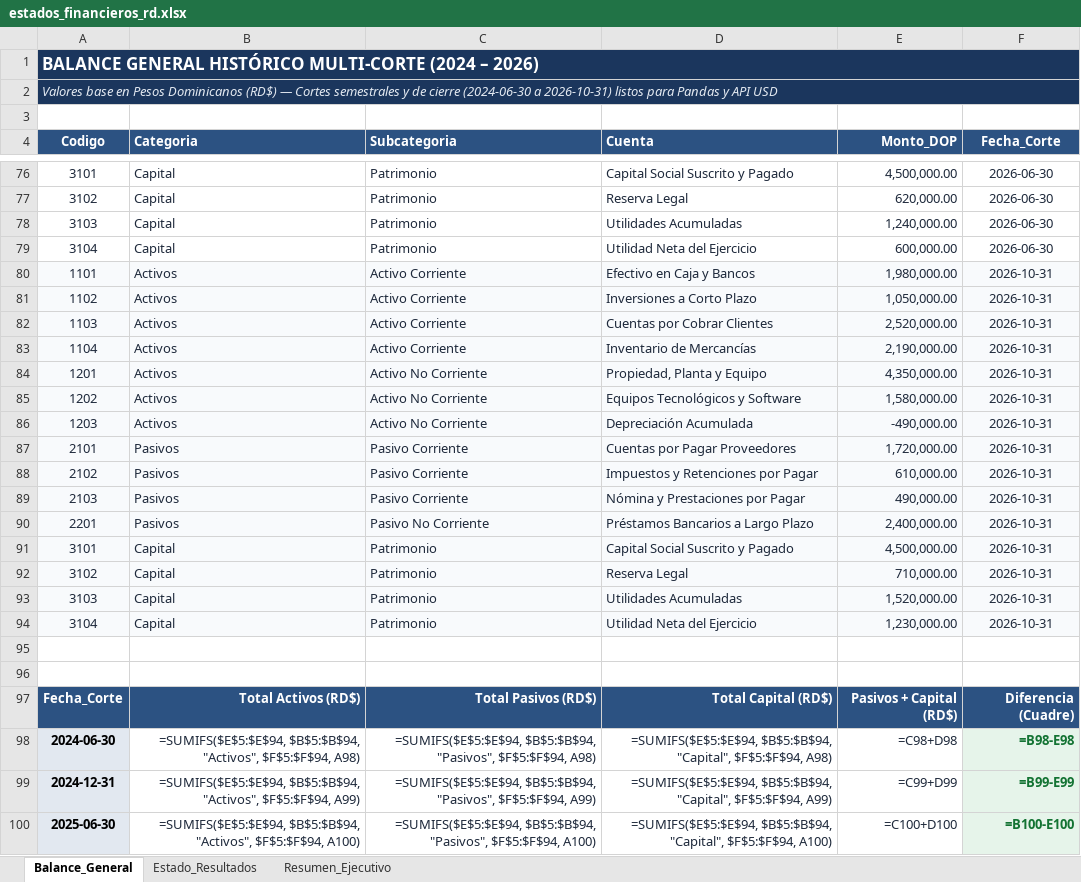
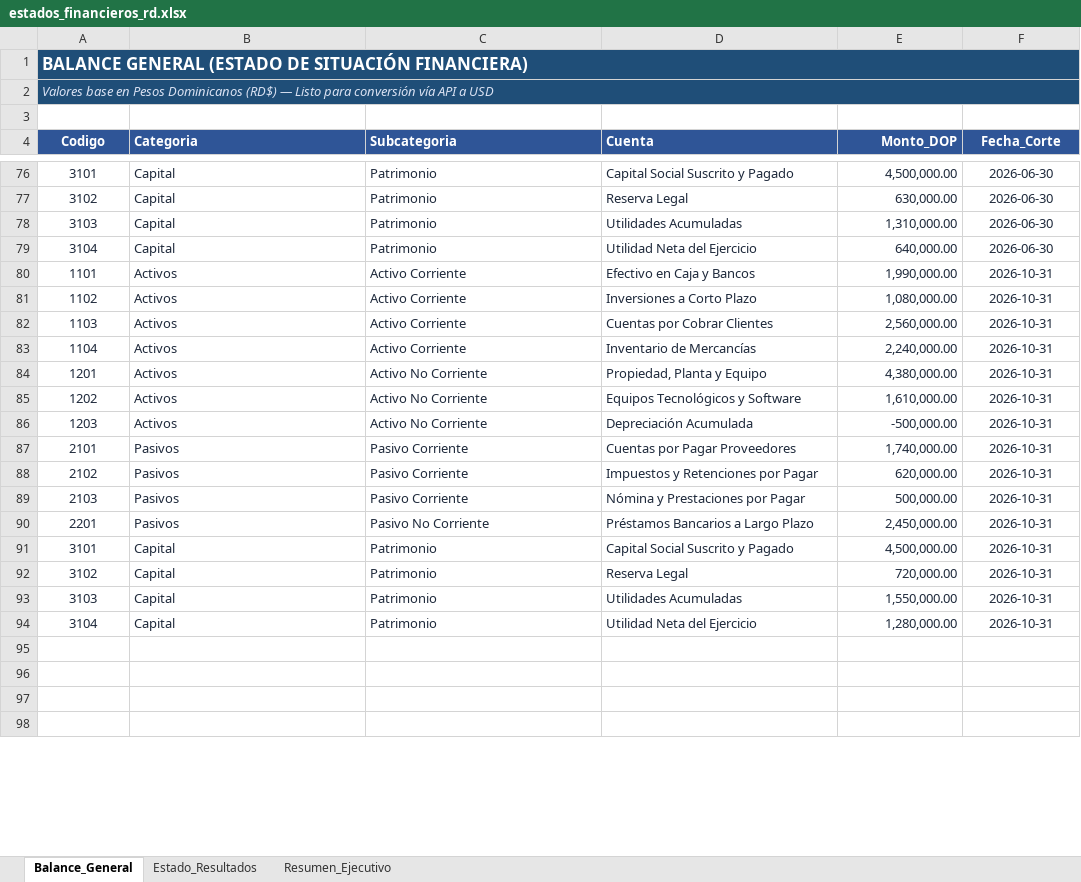
Before and after one commit to JUANCITOPENA/APIs-Python-Casos-Reales-Excel-Streamlit, an Excel workbook: estados_financieros_rd.xlsx, sheet Balance_General, drawn as a sheet; only a part is shown, gaps mark what is left out; values as stored, in another font and other column widths than the file's, no borders; formulas without a stored value are shown as written; removed rows and columns are numbered as before the commit, all else as after; the diff covers the shown part only; the diff names each change by its address in the sheet, - before the commit and + after, or states it on an @@ line.

```diff
--- a/estados_financieros_rd.xlsx (sheet Balance_General)
+++ b/estados_financieros_rd.xlsx (sheet Balance_General)
-A1 (Codigo): BALANCE GENERAL HISTÓRICO MULTI-CORTE (2024 – 2026)
+A1 (Codigo): BALANCE GENERAL (ESTADO DE SITUACIÓN FINANCIERA)
-A1:A2 fill: #1B365D
+A1:A2 fill: #1F4E78
-A2 (Codigo): …(RD$) — Cortes semestrales y de cierre (2024-06-30 a 2026-10-31) listos para Pandas y API USD
+A2 (Codigo): …(RD$) — Listo para conversión vía API a USD
-E77 (Monto_DOP): 620,000.00
+E77 (Monto_DOP): 630,000.00
-E78 (Monto_DOP): 1,240,000.00
+E78 (Monto_DOP): 1,310,000.00
-E79 (Monto_DOP): 600,000.00
+E79 (Monto_DOP): 640,000.00
-A80:F94 fill: #F8FAFC
+A80:F94 fill: none
-E80 (Monto_DOP): 1,980,000.00
+E80 (Monto_DOP): 1,990,000.00
-E81 (Monto_DOP): 1,050,000.00
+E81 (Monto_DOP): 1,080,000.00
-E82 (Monto_DOP): 2,520,000.00
+E82 (Monto_DOP): 2,560,000.00
-E83 (Monto_DOP): 2,190,000.00
+E83 (Monto_DOP): 2,240,000.00
-E84 (Monto_DOP): 4,350,000.00
+E84 (Monto_DOP): 4,380,000.00
-E85 (Monto_DOP): 1,580,000.00
+E85 (Monto_DOP): 1,610,000.00
-E86 (Monto_DOP): -490,000.00
+E86 (Monto_DOP): -500,000.00
-E87 (Monto_DOP): 1,720,000.00
+E87 (Monto_DOP): 1,740,000.00
-E88 (Monto_DOP): 610,000.00
+E88 (Monto_DOP): 620,000.00
-E89 (Monto_DOP): 490,000.00
+E89 (Monto_DOP): 500,000.00
-E90 (Monto_DOP): 2,400,000.00
+E90 (Monto_DOP): 2,450,000.00
-E92 (Monto_DOP): 710,000.00
+E92 (Monto_DOP): 720,000.00
-E93 (Monto_DOP): 1,520,000.00
+E93 (Monto_DOP): 1,550,000.00
-E94 (Monto_DOP): 1,230,000.00
+E94 (Monto_DOP): 1,280,000.00
-row 97: Fecha_Corte | Total Activos (RD$) | Total Pasivos (RD$) | Total Capital (RD$) | Pasivos + Capital (RD$) | Diferencia (Cuadre)
+row 97: (empty)
-A97:F97 fill: #2C5282
+A97:F97 fill: none
-row 98: 2024-06-30 | =SUMIFS($E$5:$E$94, $B$5:$B$94, "Activos", $F$5:$F$94, A98) | =SUMIFS($E$5:$E$94, $B$5:$B$94, "Pasivos", $F$5:$F$94, A98) | =SUMIFS($E$5:$E$94, $B$5:$B$94, "Capital", $F$5:$F$94, A98) | =C98+D98 | =B98-E98
+row 98: (empty)
-A98 fill: #E2E8F0
+A98 fill: none
-F98 fill: #E6F4EA
+F98 fill: none
-row 99: 2024-12-31 | =SUMIFS($E$5:$E$94, $B$5:$B$94, "Activos", $F$5:$F$94, A99) | =SUMIFS($E$5:$E$94, $B$5:$B$94, "Pasivos", $F$5:$F$94, A99) | =SUMIFS($E$5:$E$94, $B$5:$B$94, "Capital", $F$5:$F$94, A99) | =C99+D99 | =B99-E99
-row 100: 2025-06-30 | =SUMIFS($E$5:$E$94, $B$5:$B$94, "Activos", $F$5:$F$94, A100) | =SUMIFS($E$5:$E$94, $B$5:$B$94, "Pasivos", $F$5:$F$94, A100) | =SUMIFS($E$5:$E$94, $B$5:$B$94, "Capital", $F$5:$F$94, A100) | =C100+D100 | =B100-E100
```
Also changed, not shown: 6 added rows, 3 removed rows, 67 edited cells and cell formats elsewhere in this sheet, sheet Estado_Resultados, sheet Resumen_Ejecutivo, charts or pictures.
